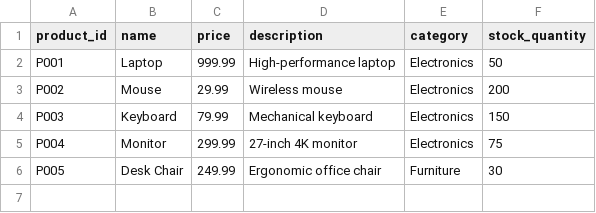
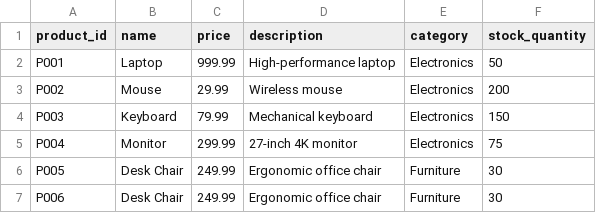
Before and after one commit to avinasx/parser-potato, a CSV file: sample_files/products.csv, drawn as a sheet; the diff names each change by its address in the sheet, - before the commit and + after, or states it on an @@ line.

```diff
--- a/sample_files/products.csv
+++ b/sample_files/products.csv
+row 7: P006 | Desk Chair | 249.99 | Ergonomic office chair | Furniture | 30
```
Also changed, not shown: 4 other files.
